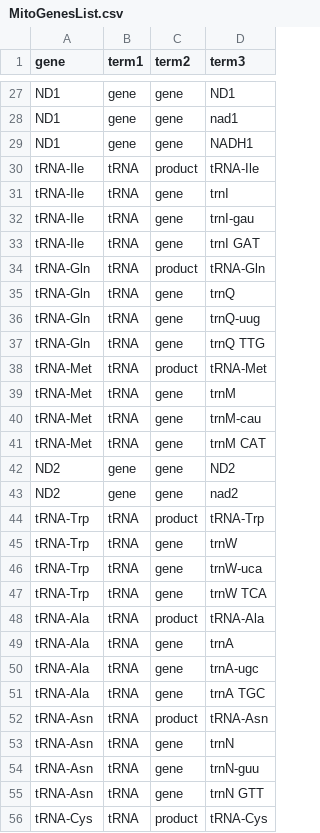
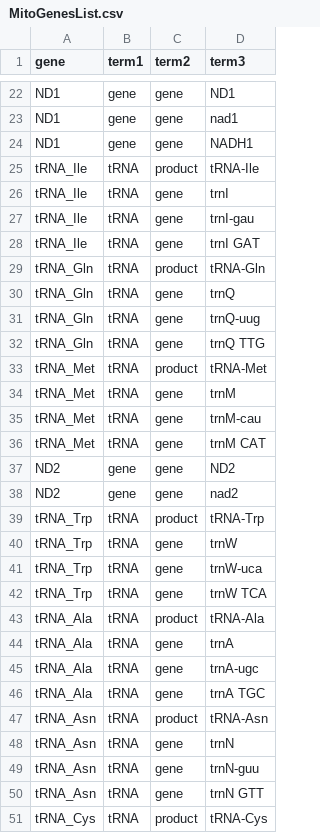
Before and after one commit to sborstein/AnnotationBustR, a CSV file: MitoGenesList.csv, drawn as a sheet; only a part is shown, gaps mark what is left out; the diff covers the shown part only.

Commit message:
adding most up to date mito gene search list. Subbed - for _ as R was auto replacing them as . and it screwed up the string split for file names

```diff
--- a/MitoGenesList.csv
+++ b/MitoGenesList.csv
@@ -29,28 +24,28 @@ ND1,gene,gene,nad1
 ND1,gene,gene,NADH1
-tRNA-Ile,tRNA,product,tRNA-Ile
-tRNA-Ile,tRNA,gene,trnI
-tRNA-Ile,tRNA,gene,trnI-gau
-tRNA-Ile,tRNA,gene,trnI GAT
-tRNA-Gln,tRNA,product,tRNA-Gln
-tRNA-Gln,tRNA,gene,trnQ
-tRNA-Gln,tRNA,gene,trnQ-uug
-tRNA-Gln,tRNA,gene,trnQ TTG
-tRNA-Met,tRNA,product,tRNA-Met
-tRNA-Met,tRNA,gene,trnM
-tRNA-Met,tRNA,gene,trnM-cau
-tRNA-Met,tRNA,gene,trnM CAT
+tRNA_Ile,tRNA,product,tRNA-Ile
+tRNA_Ile,tRNA,gene,trnI
+tRNA_Ile,tRNA,gene,trnI-gau
+tRNA_Ile,tRNA,gene,trnI GAT
+tRNA_Gln,tRNA,product,tRNA-Gln
+tRNA_Gln,tRNA,gene,trnQ
+tRNA_Gln,tRNA,gene,trnQ-uug
+tRNA_Gln,tRNA,gene,trnQ TTG
+tRNA_Met,tRNA,product,tRNA-Met
+tRNA_Met,tRNA,gene,trnM
+tRNA_Met,tRNA,gene,trnM-cau
+tRNA_Met,tRNA,gene,trnM CAT
 ND2,gene,gene,ND2
 ND2,gene,gene,nad2
-tRNA-Trp,tRNA,product,tRNA-Trp
-tRNA-Trp,tRNA,gene,trnW
-tRNA-Trp,tRNA,gene,trnW-uca
-tRNA-Trp,tRNA,gene,trnW TCA
-tRNA-Ala,tRNA,product,tRNA-Ala
-tRNA-Ala,tRNA,gene,trnA
-tRNA-Ala,tRNA,gene,trnA-ugc
-tRNA-Ala,tRNA,gene,trnA TGC
-tRNA-Asn,tRNA,product,tRNA-Asn
-tRNA-Asn,tRNA,gene,trnN
-tRNA-Asn,tRNA,gene,trnN-guu
-tRNA-Asn,tRNA,gene,trnN GTT
-tRNA-Cys,tRNA,product,tRNA-Cys
+tRNA_Trp,tRNA,product,tRNA-Trp
+tRNA_Trp,tRNA,gene,trnW
+tRNA_Trp,tRNA,gene,trnW-uca
+tRNA_Trp,tRNA,gene,trnW TCA
+tRNA_Ala,tRNA,product,tRNA-Ala
+tRNA_Ala,tRNA,gene,trnA
+tRNA_Ala,tRNA,gene,trnA-ugc
+tRNA_Ala,tRNA,gene,trnA TGC
+tRNA_Asn,tRNA,product,tRNA-Asn
+tRNA_Asn,tRNA,gene,trnN
+tRNA_Asn,tRNA,gene,trnN-guu
+tRNA_Asn,tRNA,gene,trnN GTT
+tRNA_Cys,tRNA,product,tRNA-Cys
```
Also changed, not shown: 9 removed rows and 79 edited cells elsewhere in this file, 1 other file.
